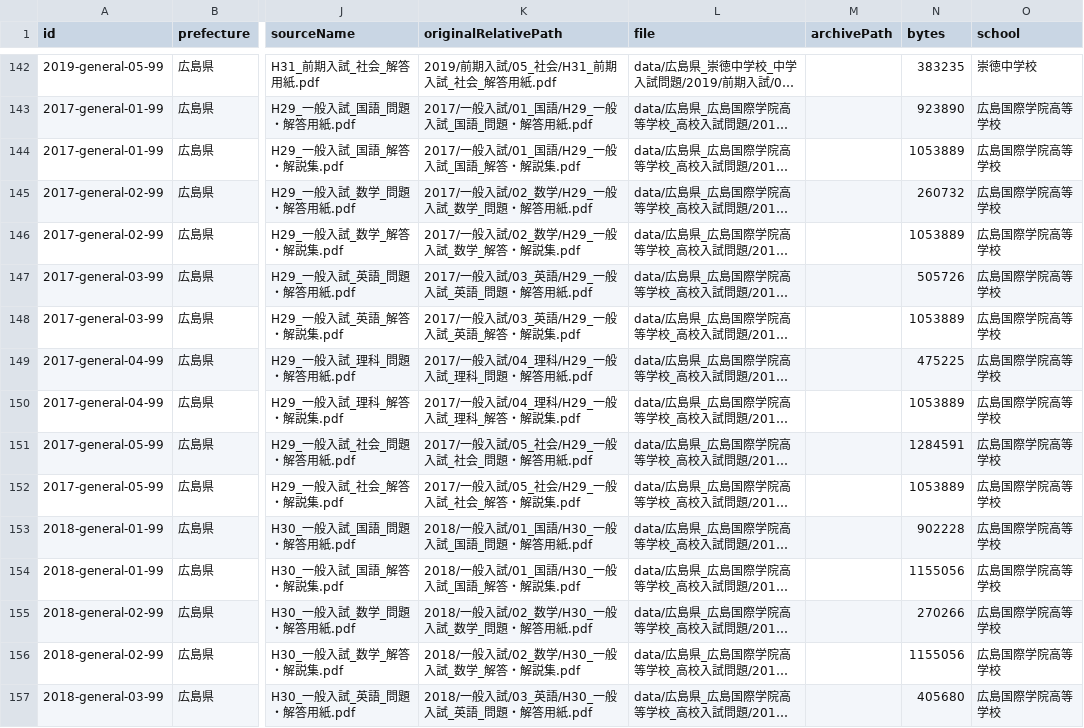
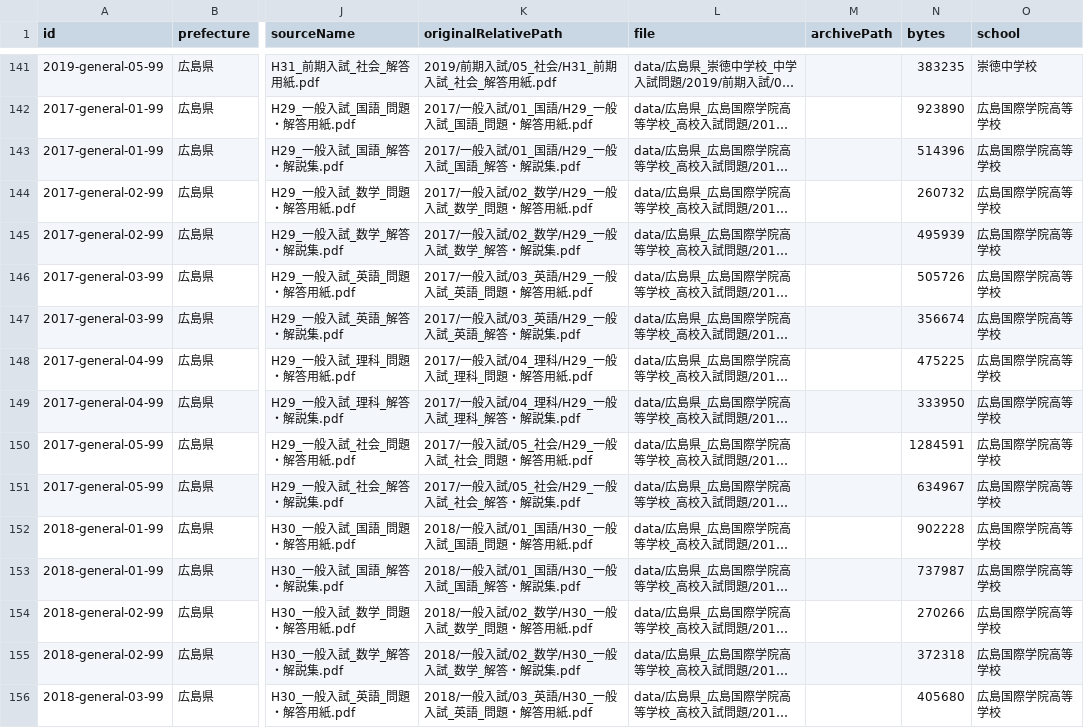
Before and after one commit to projectllld-blip/llld-works-hub, a CSV file: apps/exam-print/exam_manifest.csv, drawn as a sheet; only a part is shown, gaps mark what is left out; long unchanged cells end in …; addresses are those after the commit; the diff covers the shown part only; the diff names each change by its address in the sheet, - before the commit and + after, or states it on an @@ line.

```diff
--- a/apps/exam-print/exam_manifest.csv
+++ b/apps/exam-print/exam_manifest.csv
-N143 (bytes): 1053889
+N143 (bytes): 514396
-N145 (bytes): 1053889
+N145 (bytes): 495939
-N147 (bytes): 1053889
+N147 (bytes): 356674
-N149 (bytes): 1053889
+N149 (bytes): 333950
-N151 (bytes): 1053889
+N151 (bytes): 634967
-N153 (bytes): 1155056
+N153 (bytes): 737987
-N155 (bytes): 1155056
+N155 (bytes): 372318
```
Also changed, not shown: 1 removed row and 23 edited cells elsewhere in this file, 36 other files.
